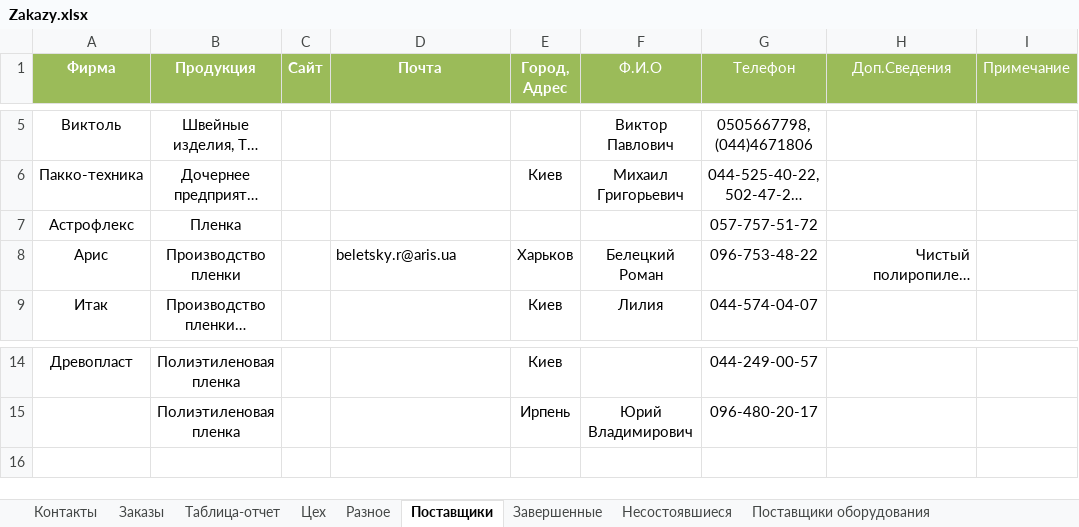
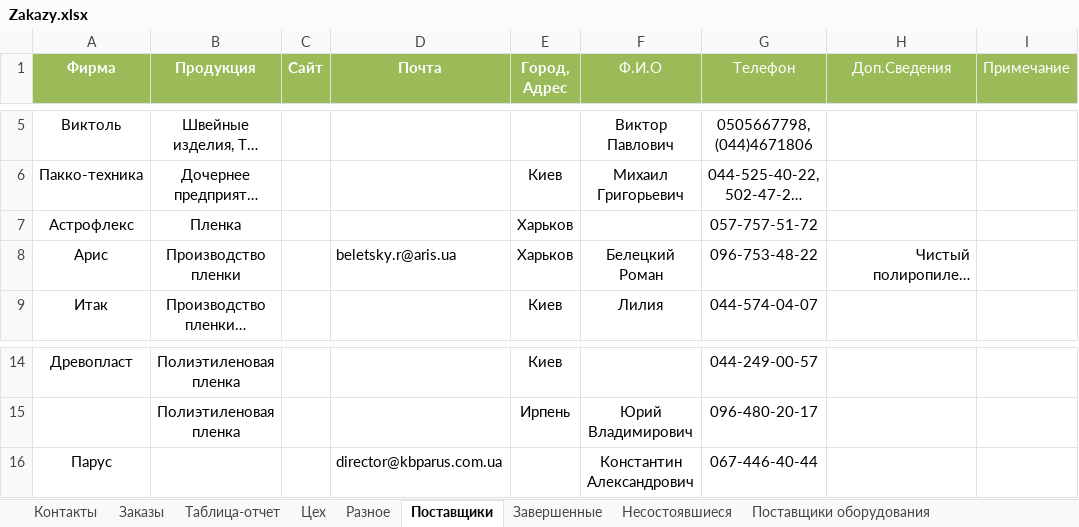
Before and after one commit to novapack/Work, an Excel workbook: Заказы/Zakazy.xlsx, sheet Поставщики, drawn as a sheet; only a part is shown, gaps mark what is left out; long unchanged cells end in …; values as stored, in another font and other column widths than the file's, no borders; conditional formats and table styles not drawn; the diff names each change by its address in the sheet, - before the commit and + after, or states it on an @@ line.

```diff
--- a/Заказы/Zakazy.xlsx (sheet Поставщики)
+++ b/Заказы/Zakazy.xlsx (sheet Поставщики)
-E7 (Город, Адрес): (empty)
+E7 (Город, Адрес): Харьков
+row 16: Парус |  |  | director@kbparus.com.ua |  | Константин Александрович | 067-446-40-44
```
Also changed, not shown: sheet Контакты, sheet Заказы, sheet Разное, sheet Таблица-отчет, 24 other files.
